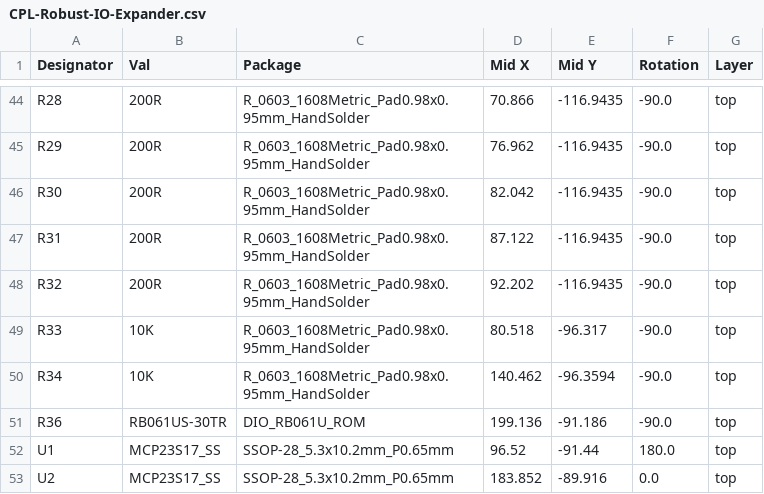
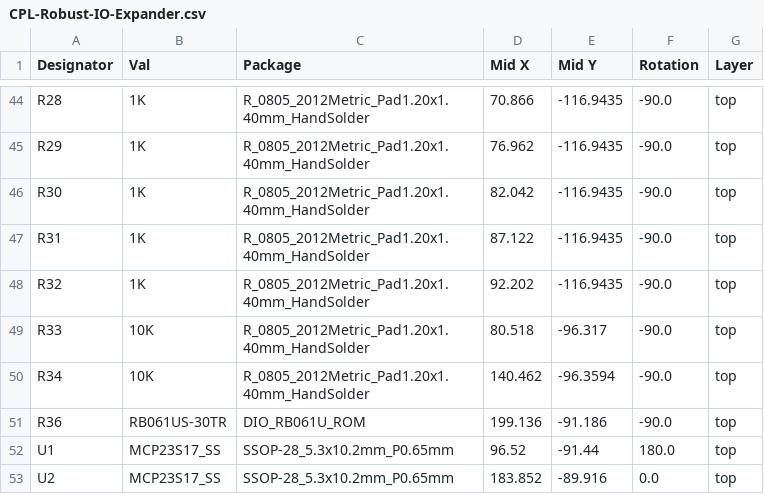
Before and after one commit to Pan-Robotics/Robust-IO-Expander, a CSV file: Robust IO Expander/Robust-IO-Expander/jlcpcb/production_files/CPL-Robust-IO-Expander.csv, drawn as a sheet; only a part is shown, gaps mark what is left out; the diff covers the shown part only; the diff names each change by its address in the sheet, - before the commit and + after, or states it on an @@ line.

```diff
--- a/Robust IO Expander/Robust-IO-Expander/jlcpcb/production_files/CPL-Robust-IO-Expander.csv
+++ b/Robust IO Expander/Robust-IO-Expander/jlcpcb/production_files/CPL-Robust-IO-Expander.csv
-B44:B48 (Val): 200R
+B44:B48 (Val): 1K
-C44:C50 (Package): R_0603_1608Metric_Pad0.98x0.95mm_HandSolder
+C44:C50 (Package): R_0805_2012Metric_Pad1.20x1.40mm_HandSolder
```
Also changed, not shown: 58 edited cells elsewhere in this file, 39 other files.
